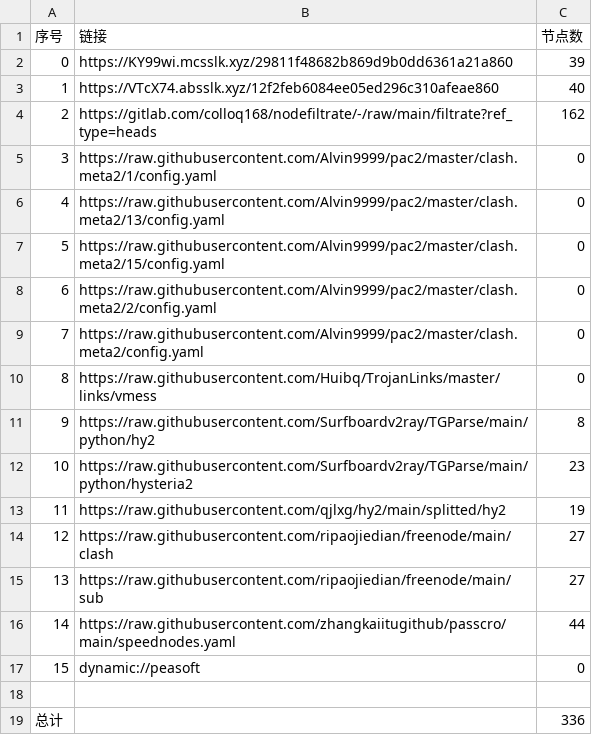
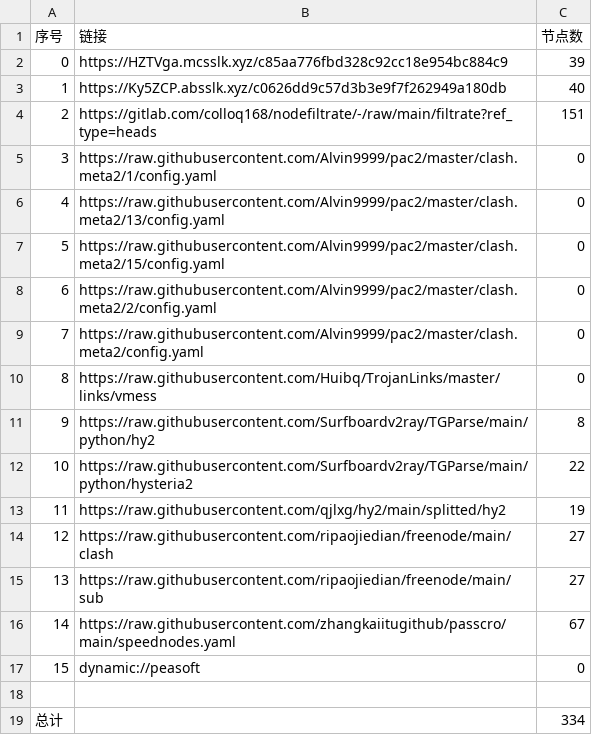
Before and after one commit to q291581201/NoMoreWalls, a CSV file: list_result.csv, drawn as a sheet.

```diff
--- a/list_result.csv
+++ b/list_result.csv
@@ -1,5 +1,5 @@
 序号,链接,节点数
-0,https://KY99wi.mcsslk.xyz/29811f48682b869d9b0dd6361a21a860,39
-1,https://VTcX74.absslk.xyz/12f2feb6084ee05ed296c310afeae860,40
-2,https://gitlab.com/colloq168/nodefiltrate/-/raw/main/filtrate?ref_type=heads,162
+0,https://HZTVga.mcsslk.xyz/c85aa776fbd328c92cc18e954bc884c9,39
+1,https://Ky5ZCP.absslk.xyz/c0626dd9c57d3b3e9f7f262949a180db,40
+2,https://gitlab.com/colloq168/nodefiltrate/-/raw/main/filtrate?ref_type=heads,151
 3,https://raw.githubusercontent.com/Alvin9999/pac2/master/clash.meta2/1/config.yaml,0
@@ -11,3 +11,3 @@
 9,https://raw.githubusercontent.com/Surfboardv2ray/TGParse/main/python/hy2,8
-10,https://raw.githubusercontent.com/Surfboardv2ray/TGParse/main/python/hysteria2,23
+10,https://raw.githubusercontent.com/Surfboardv2ray/TGParse/main/python/hysteria2,22
 11,https://raw.githubusercontent.com/qjlxg/hy2/main/splitted/hy2,19
@@ -15,5 +15,5 @@
 13,https://raw.githubusercontent.com/ripaojiedian/freenode/main/sub,27
-14,https://raw.githubusercontent.com/zhangkaiitugithub/passcro/main/speednodes.yaml,44
+14,https://raw.githubusercontent.com/zhangkaiitugithub/passcro/main/speednodes.yaml,67
 15,dynamic://peasoft,0
 
-总计,,336
+总计,,334
```
Also changed, not shown: 33 other files.
